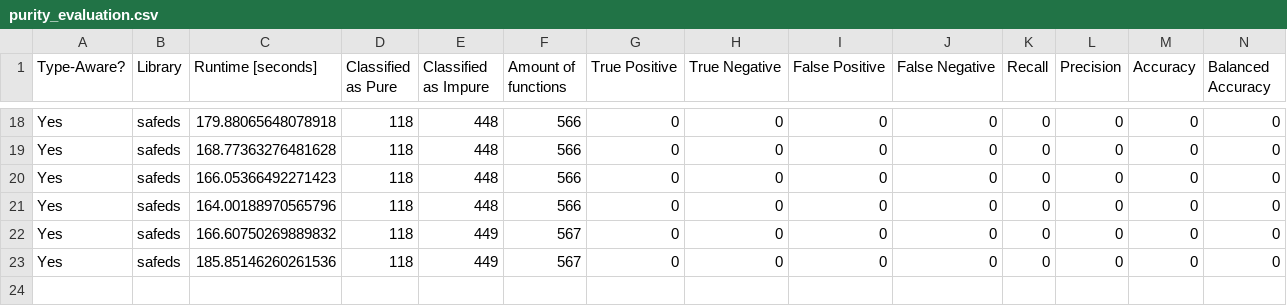
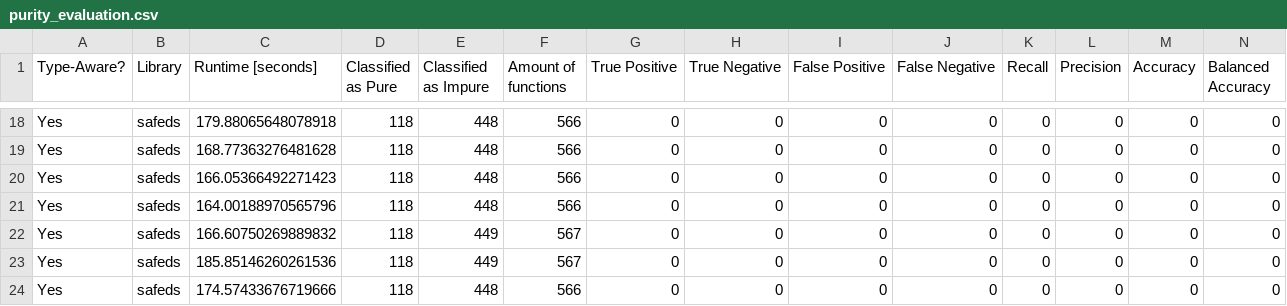
Before and after one commit to Safe-DS/Stub-Generator, a CSV file: purity_evaluation.csv, drawn as a sheet; only a part is shown, gaps mark what is left out; rows hold the shown columns only; the diff names each change by its address in the sheet, - before the commit and + after, or states it on an @@ line.

```diff
--- a/purity_evaluation.csv
+++ b/purity_evaluation.csv
+row 24: Yes | safeds | 174.57433676719666 | 118 | 448 | 566 | 0 | 0 | 0 | 0 | 0 | 0 | 0 | 0
```
Also changed, not shown: purity_evaluation_call_refs.csv, 2 other files.
